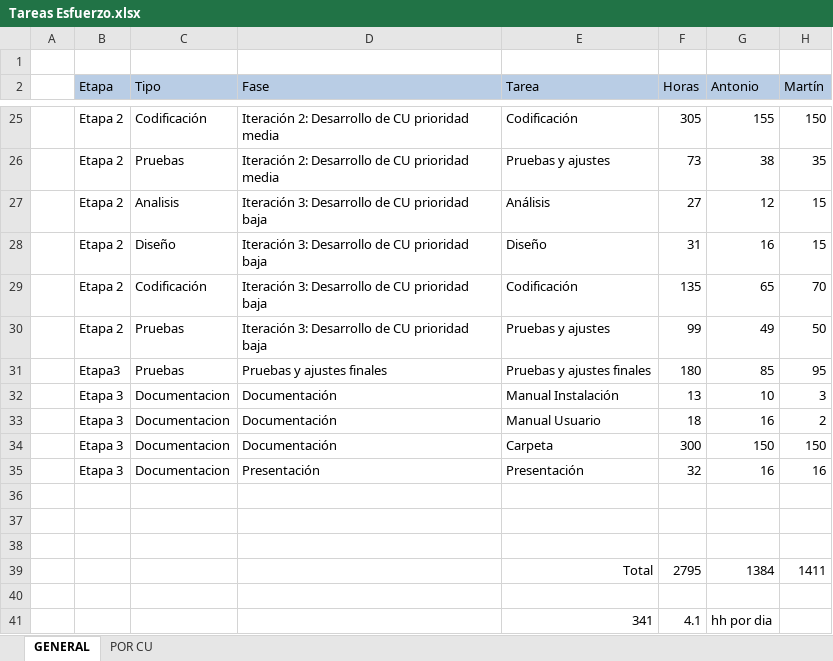
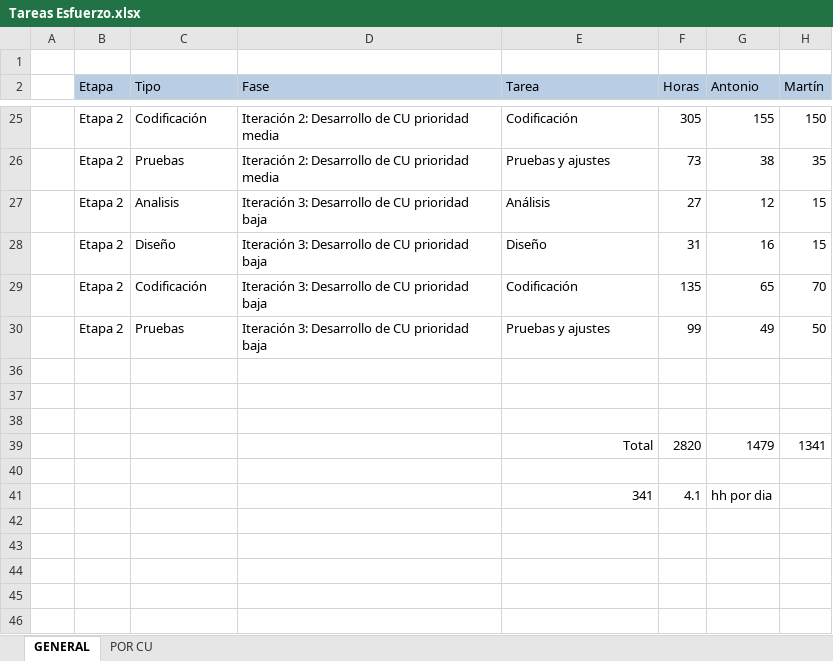
Before and after one commit to ceduardo2901/geolocalizacion-uas, an Excel workbook: doc/Tareas Esfuerzo.xlsx, sheet GENERAL, drawn as a sheet; only a part is shown, gaps mark what is left out; values as stored, in another font and other column widths than the file's, no borders; removed rows and columns are numbered as before the commit, all else as after; the diff covers the shown part only; the diff names each change by its address in the sheet, - before the commit and + after, or states it on an @@ line.

```diff
--- a/doc/Tareas Esfuerzo.xlsx (sheet GENERAL)
+++ b/doc/Tareas Esfuerzo.xlsx (sheet GENERAL)
@@ row 31 hidden:  | Etapa3 | Pruebas | Pruebas y ajustes finales | Pruebas y ajustes finales | 180 | 85 | 95 @@
@@ row 32 hidden:  | Etapa 3 | Documentacion | Documentación | Manual Instalación | 13 | 10 | 3 @@
@@ row 33 hidden:  | Etapa 3 | Documentacion | Documentación | Manual Usuario | 18 | 16 | 2 @@
@@ row 34 hidden:  | Etapa 3 | Documentacion | Documentación | Carpeta | 300 | 150 | 150 @@
@@ row 35 hidden:  | Etapa 3 | Documentacion | Presentación | Presentación | 32 | 16 | 16 @@
-row 39:  |  |  |  | Total | 2795 | 1384 | 1411
+row 39:  |  |  |  | Total | 2820 | 1479 | 1341
```
Also changed, not shown: 16 hidden or unhidden rows and 11 edited cells elsewhere in this sheet, sheet POR CU.
